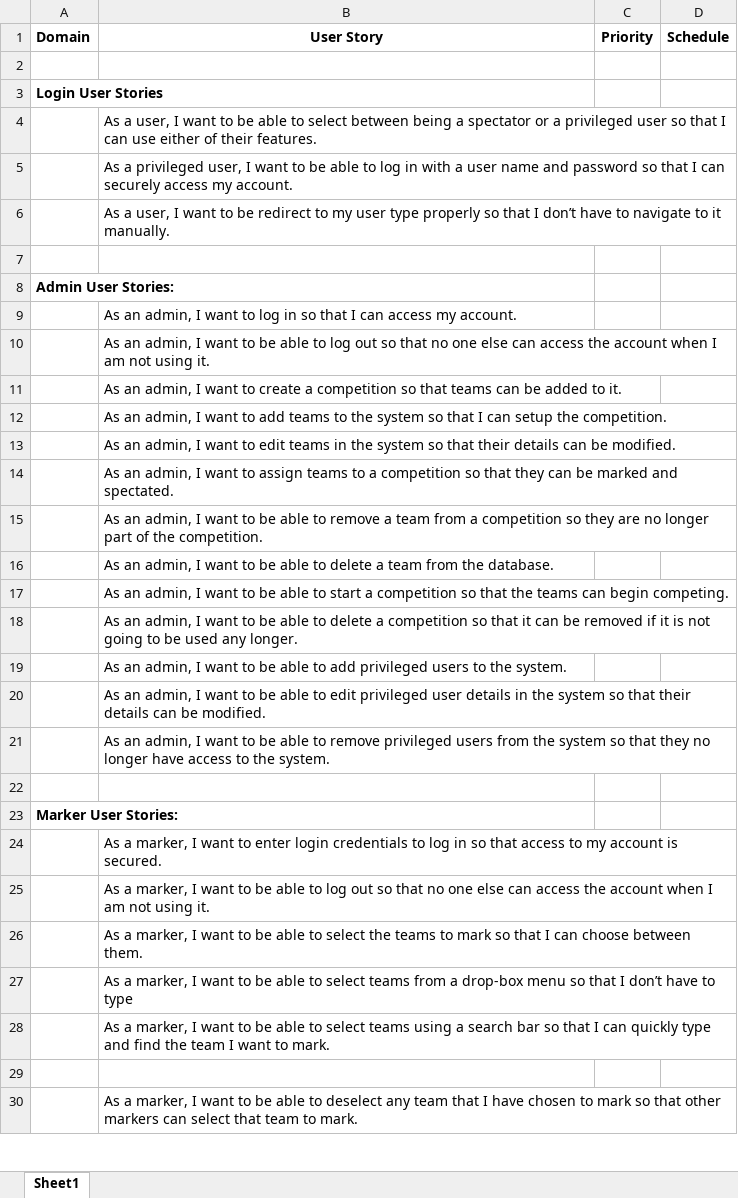
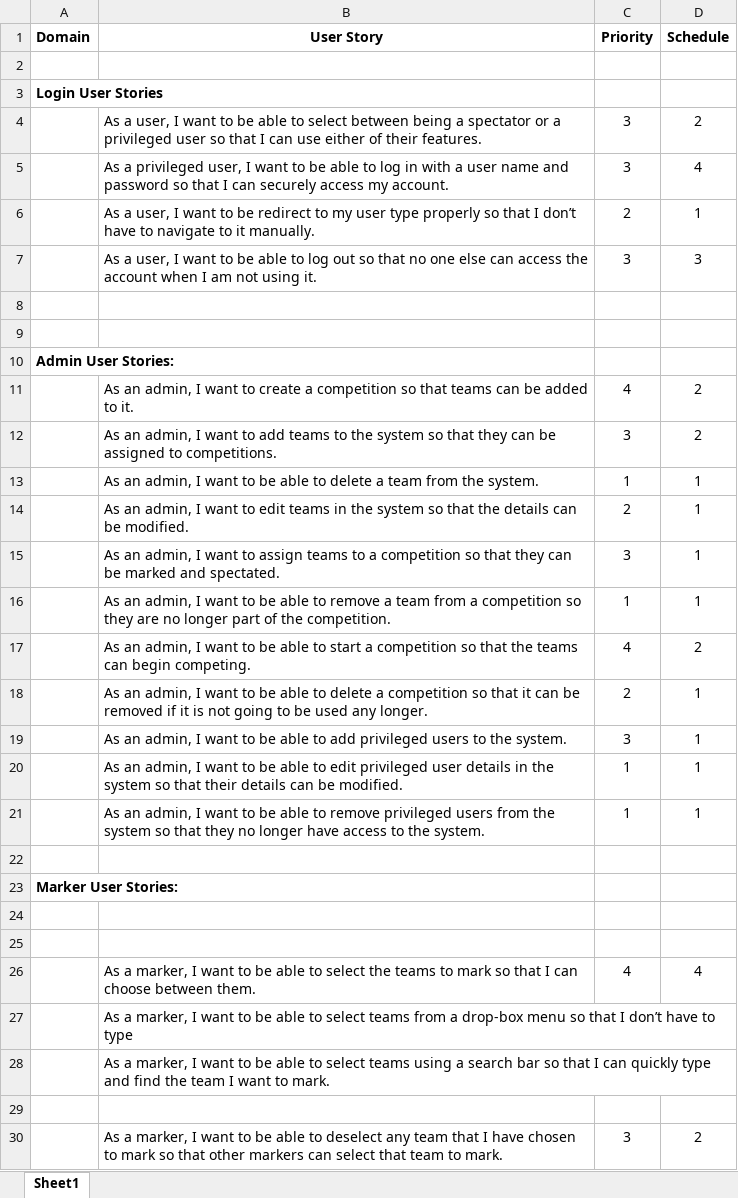
Before and after one commit to Real-Time-Scoreboard/R-D-AUT-Mathex-Real-Time-Online-Scoreboard, an Excel workbook: DomainsModel/User stories classified.xlsx, sheet Sheet1, drawn as a sheet; only a part is shown; values as stored, in another font and other column widths than the file's, no borders; removed rows and columns are numbered as before the commit, all else as after; the diff covers the shown part only; the diff names each change by its address in the sheet, - before the commit and + after, or states it on an @@ line.

Commit message:
Updated spreadsheet

```diff
--- a/DomainsModel/User stories classified.xlsx (sheet Sheet1)
+++ b/DomainsModel/User stories classified.xlsx (sheet Sheet1)
-C4:C5 (Priority): (empty)
+C4:C5 (Priority): 3
-D4 (Schedule): (empty)
+D4 (Schedule): 2
-D5 (Schedule): (empty)
+D5 (Schedule): 4
-C6 (Priority): (empty)
+C6 (Priority): 2
-D6 (Schedule): (empty)
+D6 (Schedule): 1
+row 7:  | As a user, I want to be able to log out so that no one else can access the account when I am not using it. | 3 | 3
+row 8: (empty)
-row 9:  | As an admin, I want to log in so that I can access my account.
-row 10:  | As an admin, I want to be able to log out so that no one else can access the account when I am not using it.
-C11 (Priority): (empty)
+C11 (Priority): 4
-D11 (Schedule): (empty)
+D11 (Schedule): 2
-row 12:  | As an admin, I want to add teams to the system so that I can setup the competition.
-row 13:  | As an admin, I want to edit teams in the system so that their details can be modified.
+row 12:  | As an admin, I want to add teams to the system so that they can be assigned to competitions. | 3 | 2
+row 13:  | As an admin, I want to be able to delete a team from the system. | 1 | 1
+row 14:  | As an admin, I want to edit teams in the system so that the details can be modified. | 2 | 1
-C15 (Priority): (empty)
+C15 (Priority): 3
-D15:D16 (Schedule): (empty)
+D15:D16 (Schedule): 1
-C16 (Priority): (empty)
+C16 (Priority): 1
-row 16:  | As an admin, I want to be able to delete a team from the database.
-C17 (Priority): (empty)
+C17 (Priority): 4
-D17 (Schedule): (empty)
+D17 (Schedule): 2
-C18 (Priority): (empty)
+C18 (Priority): 2
-D18:D21 (Schedule): (empty)
+D18:D21 (Schedule): 1
-C19 (Priority): (empty)
+C19 (Priority): 3
-C20:C21 (Priority): (empty)
+C20:C21 (Priority): 1
-B24 (User Story): As a marker, I want to enter login credentials to log in so that access to my account is secured.
+B24 (User Story): (empty)
-B25 (User Story): As a marker, I want to be able to log out so that no one else can access the account when I am not using it.
+B25 (User Story): (empty)
-C26 (Priority): (empty)
+C26 (Priority): 4
-D26 (Schedule): (empty)
+D26 (Schedule): 4
-C30 (Priority): (empty)
+C30 (Priority): 3
-D30 (Schedule): (empty)
+D30 (Schedule): 2
```
Also changed, not shown: 1 added row, 1 removed row and 34 edited cells elsewhere in this sheet.
